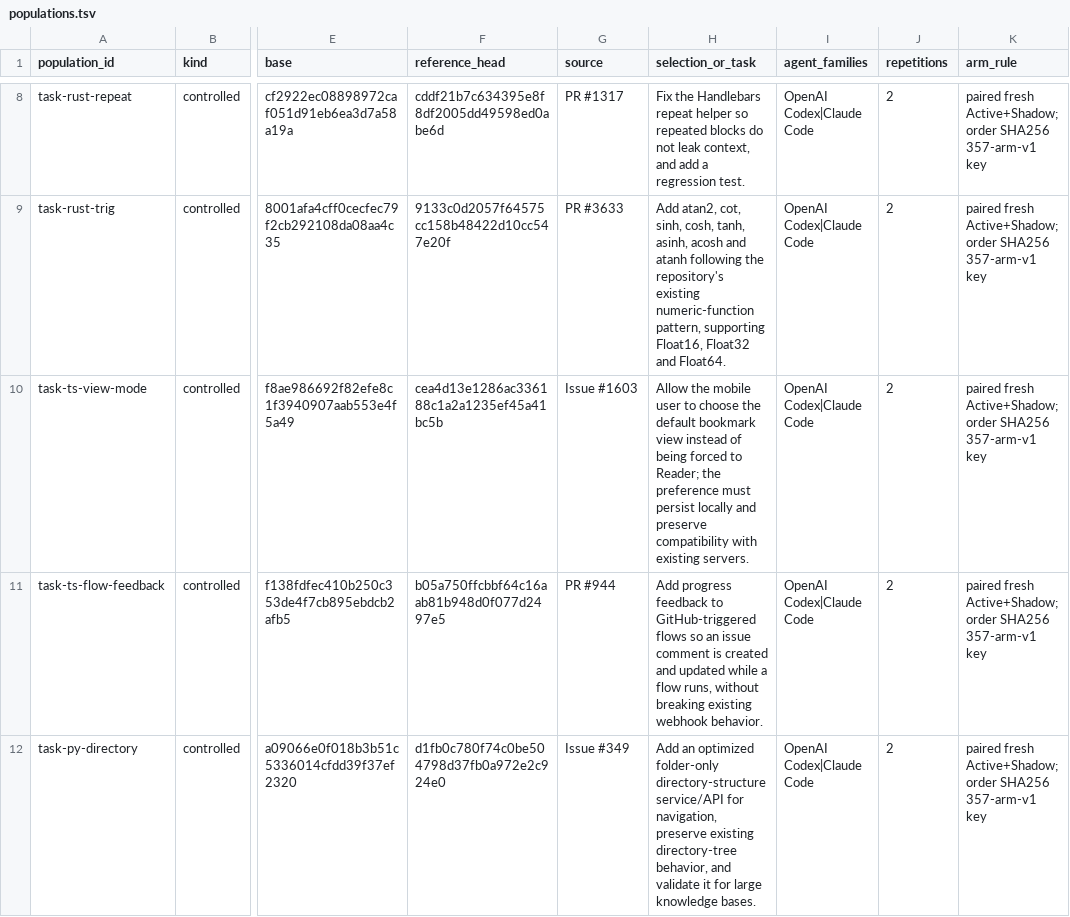
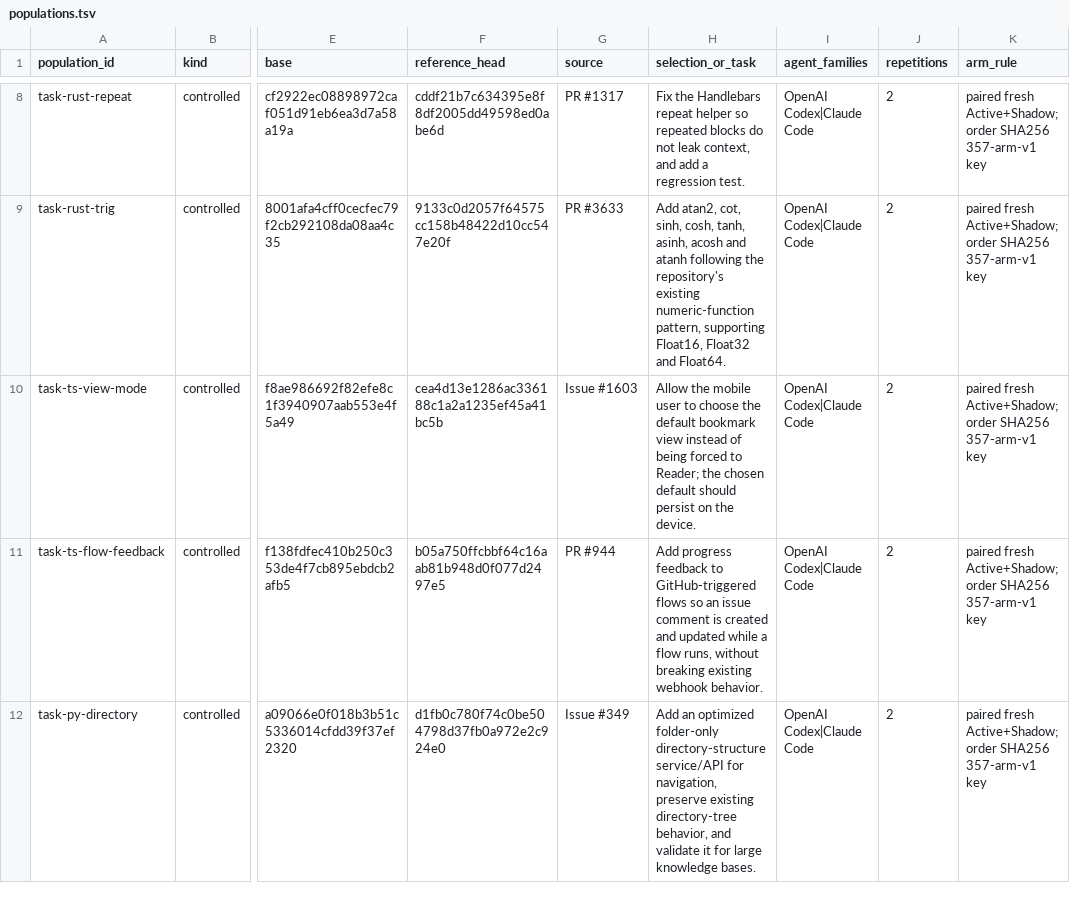
Before and after one commit to brajevicm/klin, a TSV file: docs/phenotype-study-2026-10-04/populations.tsv, drawn as a sheet; only a part is shown, gaps mark what is left out; the diff names each change by its address in the sheet, - before the commit and + after, or states it on an @@ line.

Commit message:
Keep controlled task text source-faithful (#456)

```diff
--- a/docs/phenotype-study-2026-10-04/populations.tsv
+++ b/docs/phenotype-study-2026-10-04/populations.tsv
-H10 (selection_or_task): …Reader; the preference must persist locally and preserve compatibility with existing servers.
+H10 (selection_or_task): …Reader; the chosen default should persist on the device.
```
